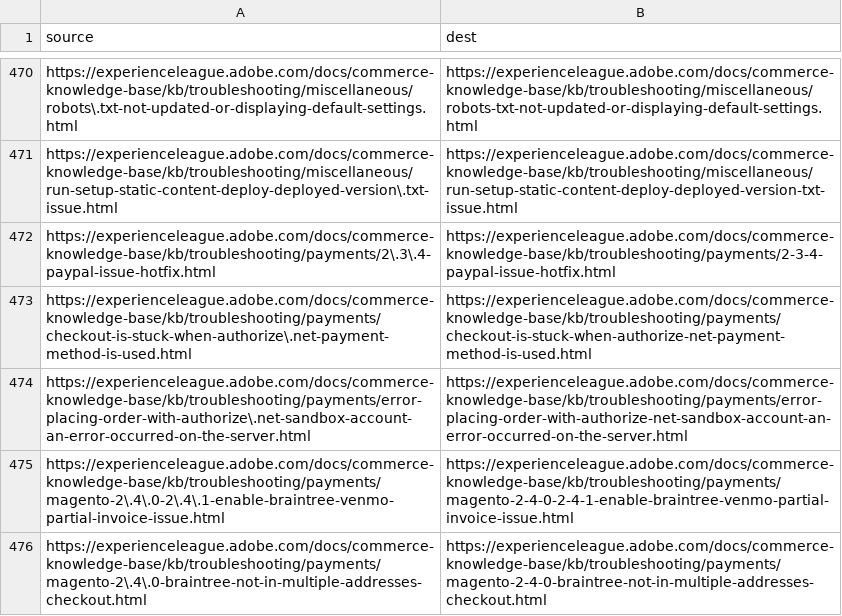
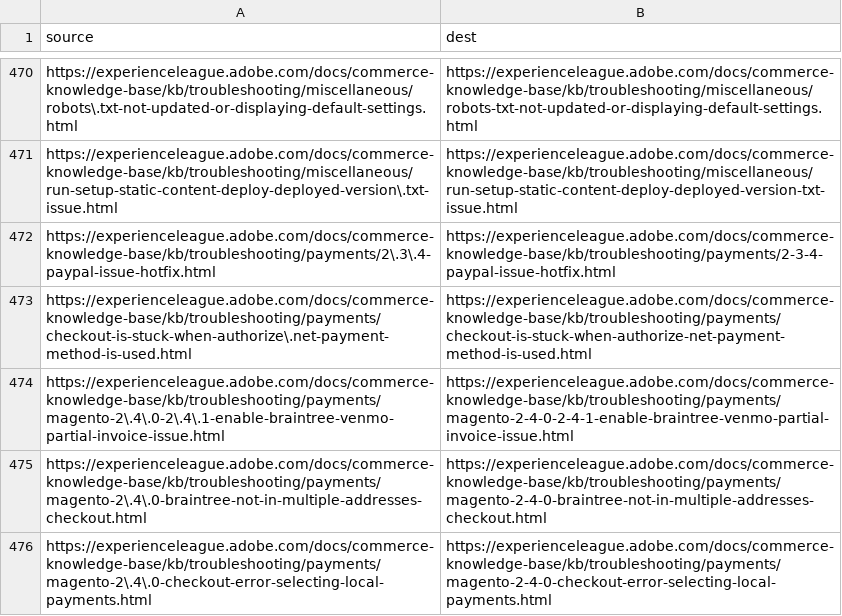
Before and after one commit to AdobeDocs/commerce-knowledge-base.de-DE, a CSV file: redirects.csv, drawn as a sheet; only a part is shown, gaps mark what is left out; the shorter side is filled out with more unchanged rows; the diff names each change by its address in the sheet, - before the commit and + after, or states it on an @@ line.

Commit message:
Sync non-localized files for core commit fb8a1b5 Changes for core/source commit https://git.corp.adobe.com/AdobeDocs/commerce-knowledge-base.en/commit/fb8a1b5815663b62c5416829b5471adb9c0980c5

```diff
--- a/redirects.csv
+++ b/redirects.csv
-row 474: https://experienceleague.adobe.com/docs/commerce-knowledge-base/kb/troubleshooting/payments/error-placing-order-with-authorize\.net-sandbox-account-an-error-occurred-on-the-server.html | https://experienceleague.adobe.com/docs/commerce-knowledge-base/kb/troubleshooting/payments/error-placing-order-with-authorize-net-sandbox-account-an-error-occurred-on-the-server.html
```
